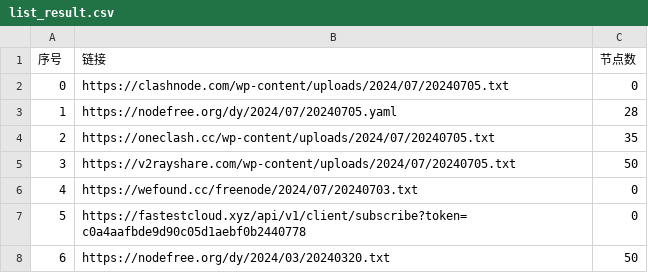
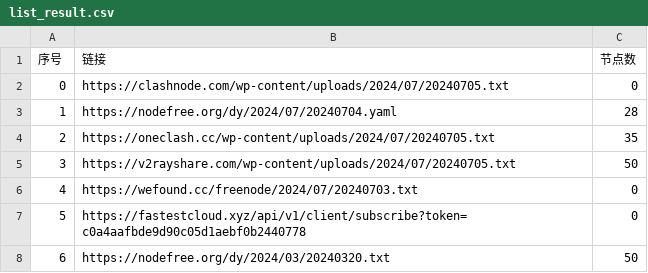
Before and after one commit to zhbjzhql1/AutoMergePublicNodes, a CSV file: list_result.csv, drawn as a sheet; only a part is shown.

```diff
--- a/list_result.csv
+++ b/list_result.csv
@@ -2,3 +2,3 @@
 0,https://clashnode.com/wp-content/uploads/2024/07/20240705.txt,0
-1,https://nodefree.org/dy/2024/07/20240705.yaml,28
+1,https://nodefree.org/dy/2024/07/20240704.yaml,28
 2,https://oneclash.cc/wp-content/uploads/2024/07/20240705.txt,35
```
Also changed, not shown: 4 other files.
